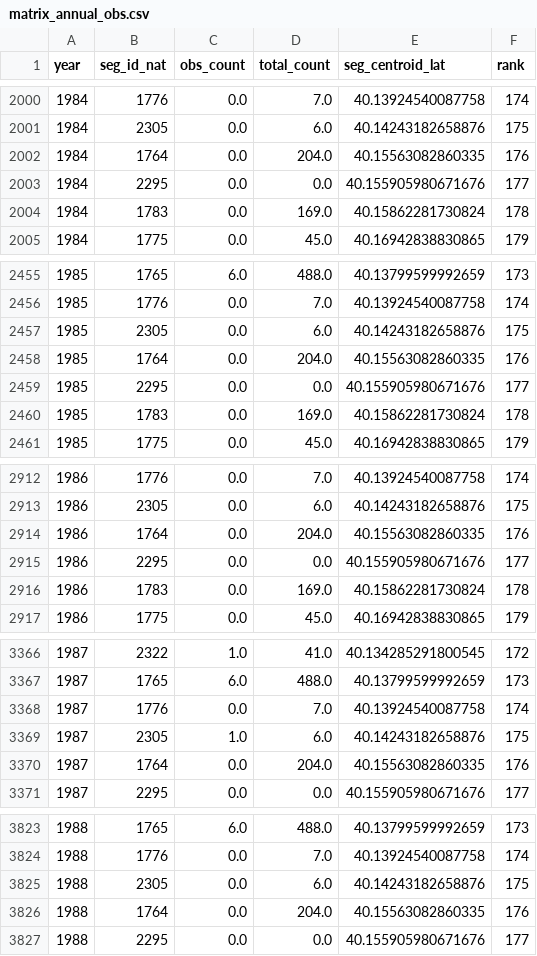
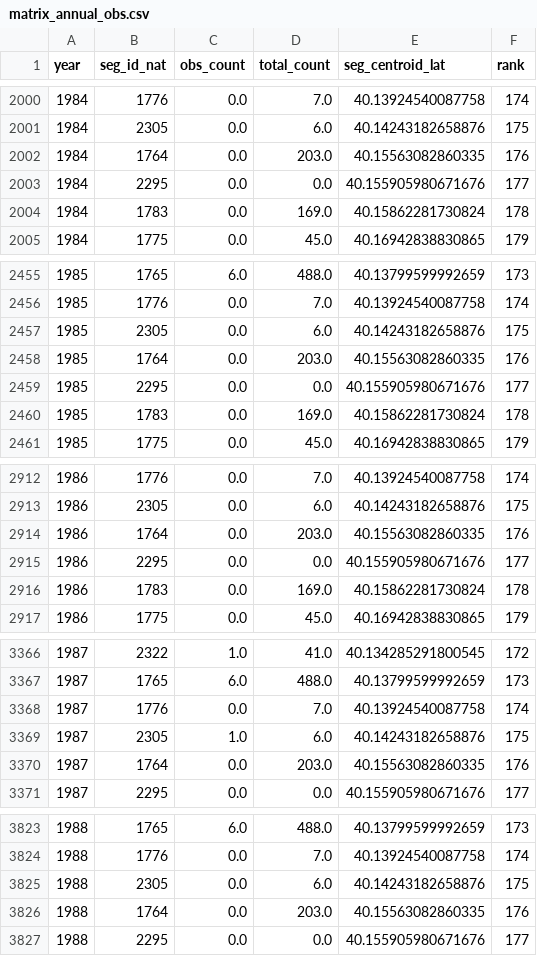
Before and after one commit to DOI-USGS/temperature-prediction, a CSV file: public/data/matrix_annual_obs.csv, drawn as a sheet; only a part is shown, gaps mark what is left out; the diff covers the shown part only.

```diff
--- a/public/data/matrix_annual_obs.csv
+++ b/public/data/matrix_annual_obs.csv
@@ -2001,3 +2001,3 @@ year,seg_id_nat,obs_count,total_count,seg_centroid_lat,rank
 1984,2305,0.0,6.0,40.14243182658876,175
-1984,1764,0.0,204.0,40.15563082860335,176
+1984,1764,0.0,203.0,40.15563082860335,176
 1984,2295,0.0,0.0,40.155905980671676,177
@@ -2457,3 +2457,3 @@ year,seg_id_nat,obs_count,total_count,seg_centroid_lat,rank
 1985,2305,0.0,6.0,40.14243182658876,175
-1985,1764,0.0,204.0,40.15563082860335,176
+1985,1764,0.0,203.0,40.15563082860335,176
 1985,2295,0.0,0.0,40.155905980671676,177
@@ -2913,3 +2913,3 @@ year,seg_id_nat,obs_count,total_count,seg_centroid_lat,rank
 1986,2305,0.0,6.0,40.14243182658876,175
-1986,1764,0.0,204.0,40.15563082860335,176
+1986,1764,0.0,203.0,40.15563082860335,176
 1986,2295,0.0,0.0,40.155905980671676,177
@@ -3369,3 +3369,3 @@ year,seg_id_nat,obs_count,total_count,seg_centroid_lat,rank
 1987,2305,1.0,6.0,40.14243182658876,175
-1987,1764,0.0,204.0,40.15563082860335,176
+1987,1764,0.0,203.0,40.15563082860335,176
 1987,2295,0.0,0.0,40.155905980671676,177
@@ -3825,3 +3825,3 @@ year,seg_id_nat,obs_count,total_count,seg_centroid_lat,rank
 1988,2305,0.0,6.0,40.14243182658876,175
-1988,1764,0.0,204.0,40.15563082860335,176
+1988,1764,0.0,203.0,40.15563082860335,176
 1988,2295,0.0,0.0,40.155905980671676,177
```
Also changed, not shown: 37 edited cells elsewhere in this file, 2 other files.
